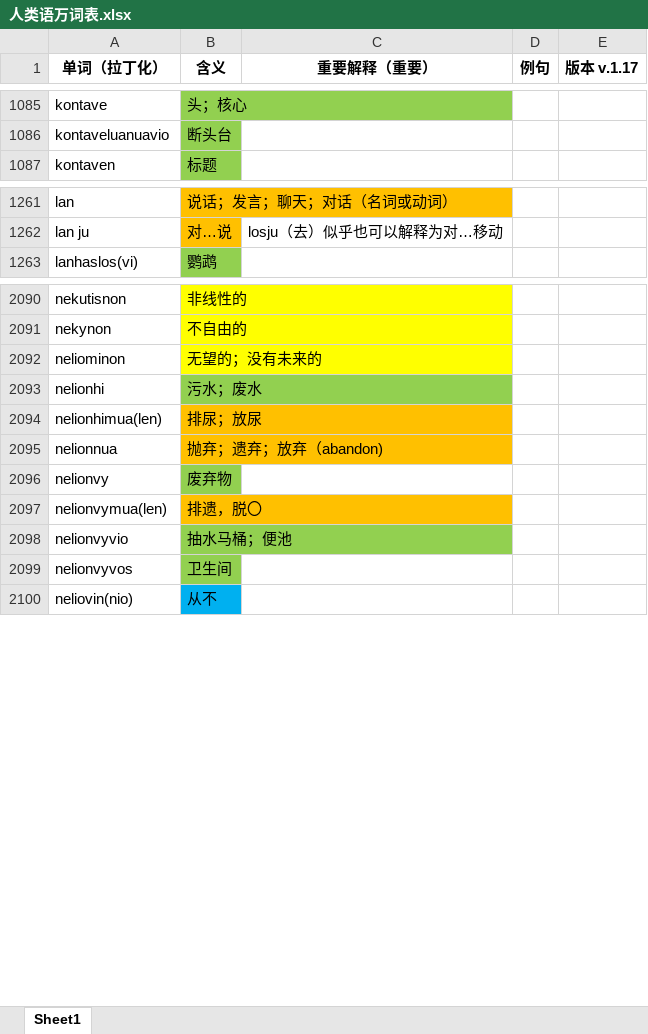
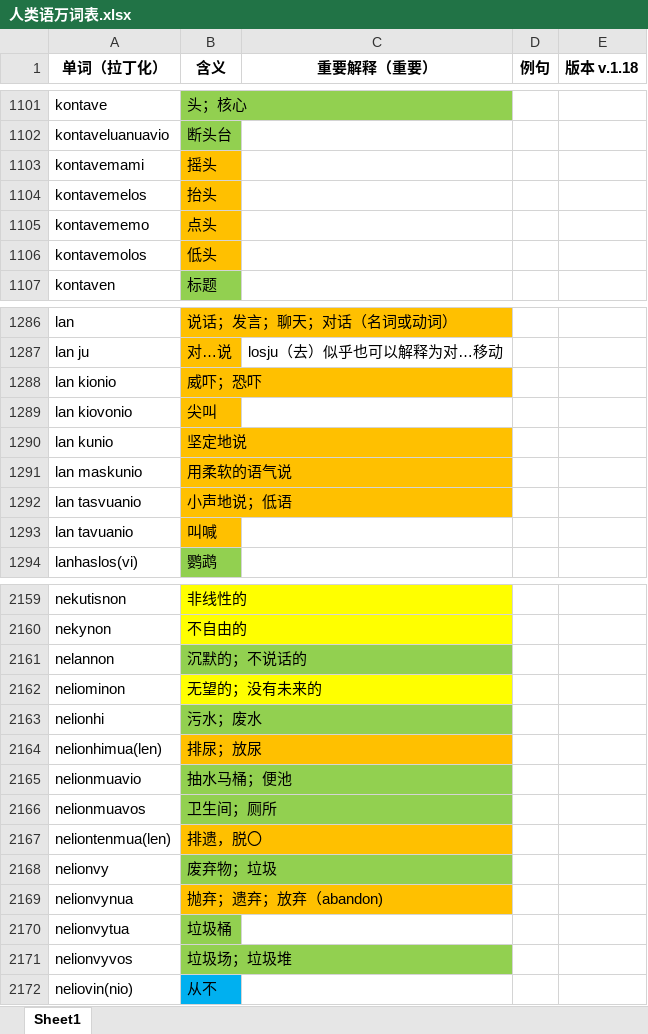
Before and after one commit to Valois-Kuai/vaslanvio, an Excel workbook: file/人类语万词表.xlsx, sheet Sheet1, drawn as a sheet; only a part is shown, gaps mark what is left out; values as stored, in another font and other column widths than the file's, no borders; removed rows and columns are numbered as before the commit, all else as after; the diff covers the shown part only; the diff names each change by its address in the sheet, - before the commit and + after, or states it on an @@ line.

```diff
--- a/file/人类语万词表.xlsx (sheet Sheet1)
+++ b/file/人类语万词表.xlsx (sheet Sheet1)
-E1: 版本 v.1.17
+E1: 版本 v.1.18
+row 1103: kontavemami | 摇头
+row 1104: kontavemelos | 抬头
+row 1105: kontavememo | 点头
+row 1106: kontavemolos | 低头
+row 1288: lan kionio | 威吓；恐吓
+row 1289: lan kiovonio | 尖叫
+row 1290: lan kunio | 坚定地说
+row 1291: lan maskunio | 用柔软的语气说
+row 1292: lan tasvuanio | 小声地说；低语
+row 1293: lan tavuanio | 叫喊
+row 2161: nelannon | 沉默的；不说话的
-row 2095: nelionnua | 抛弃；遗弃；放弃（abandon)
+row 2165: nelionmuavio | 抽水马桶；便池
+row 2166: nelionmuavos | 卫生间；厕所
+row 2167: neliontenmua(len) | 排遗，脱〇
-B2168 (含义): 废弃物
+B2168 (含义): 废弃物；垃圾
-row 2097: nelionvymua(len) | 排遗，脱〇
-row 2098: nelionvyvio | 抽水马桶；便池
+row 2169: nelionvynua | 抛弃；遗弃；放弃（abandon)
+row 2170: nelionvytua | 垃圾桶
-B2171 (含义): 卫生间
+B2171 (含义): 垃圾场；垃圾堆
```
Also changed, not shown: 85 added rows, 5 removed rows and 9 edited cells elsewhere in this sheet, 3 other files.
